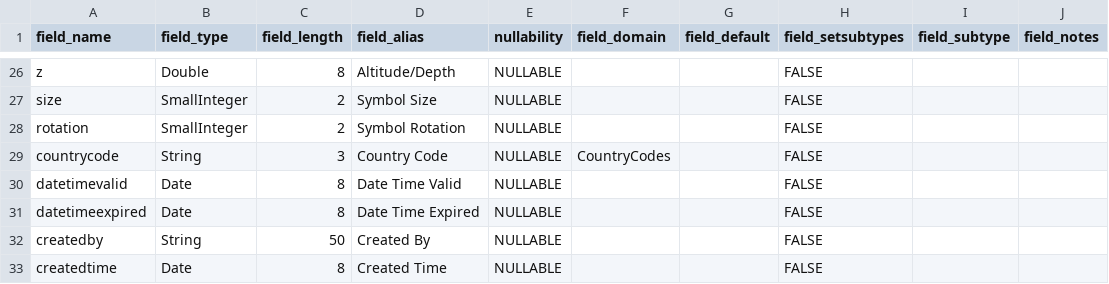
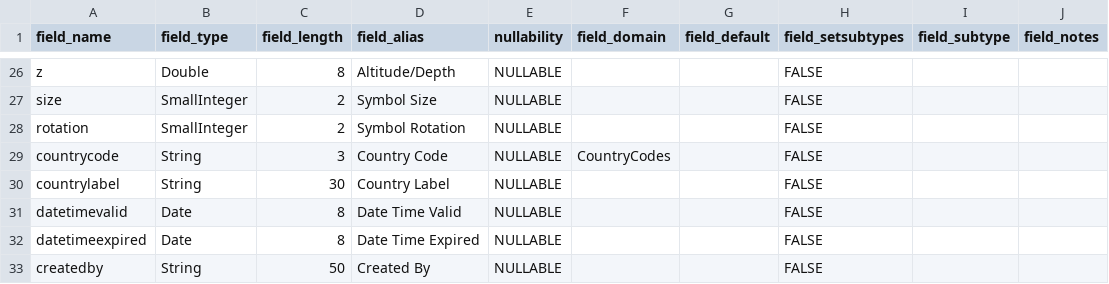
Before and after one commit to Esri/military-symbology, a CSV file: military-overlay/utils-source-and-test-data/schema-source-files/app6d/military_feature_schemas/Fields_Dismounted.csv, drawn as a sheet; only a part is shown, gaps mark what is left out; the shorter side is filled out with more unchanged rows.

Commit message:
Updates to APP6-D schema
- added countrylabel field to applicable layers
- added SigEquip coded doman values for Land Equipment and SIGINT layers

```diff
--- a/military-overlay/utils-source-and-test-data/schema-source-files/app6d/military_feature_schemas/Fields_Dismounted.csv
+++ b/military-overlay/utils-source-and-test-data/schema-source-files/app6d/military_feature_schemas/Fields_Dismounted.csv
@@ -29,2 +29,3 @@ rotation,SmallInteger,2,Symbol Rotation,NULLABLE,,,FALSE,,
 countrycode,String,3,Country Code,NULLABLE,CountryCodes,,FALSE,,
+countrylabel,String,30,Country Label,NULLABLE,,,FALSE,,
 datetimevalid,Date,8,Date Time Valid,NULLABLE,,,FALSE,,
```
